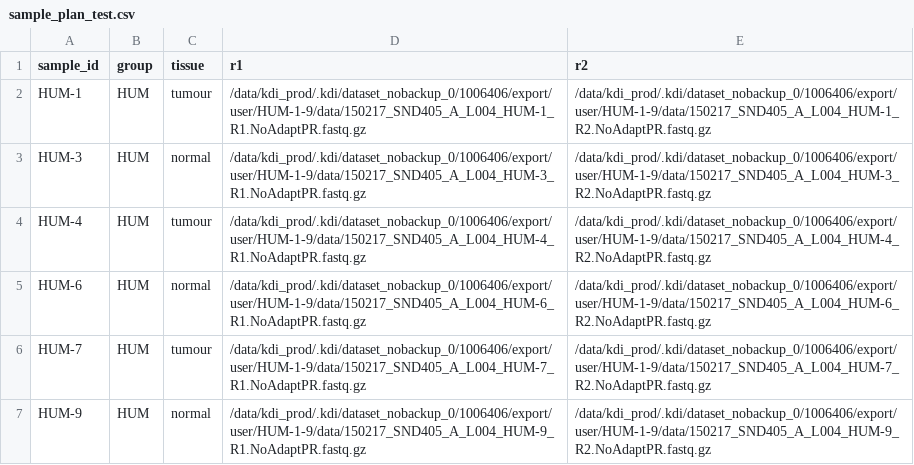
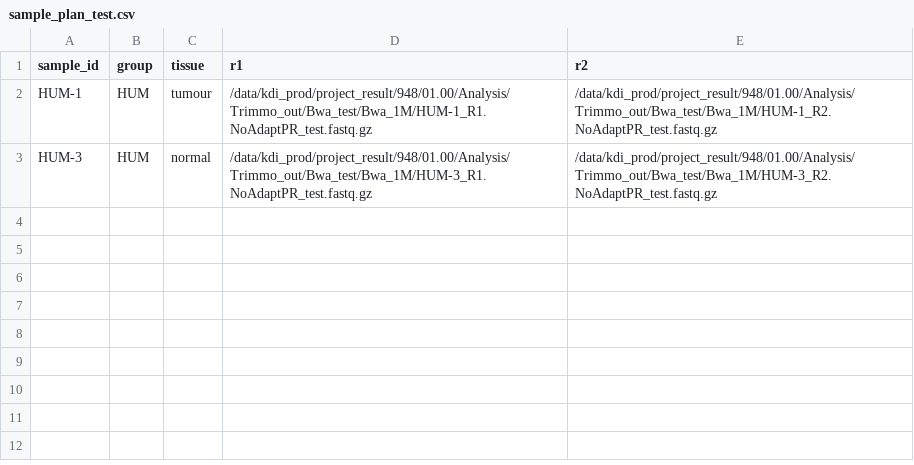
Before and after one commit to nriddiford/nf-lohcator, a CSV file: sample_plan_test.csv, drawn as a sheet.

Commit message:
Replace with test input

```diff
--- a/sample_plan_test.csv
+++ b/sample_plan_test.csv
@@ -1,7 +1,3 @@
 sample_id,group,tissue,r1,r2
-HUM-1,HUM,tumour,/data/kdi_prod/.kdi/dataset_nobackup_0/1006406/export/user/HUM-1-9/data/150217_SND405_A_L004_HUM-1_R1.NoAdaptPR.fastq.gz,/data/kdi_prod/.kdi/dataset_nobackup_0/1006406/export/user/HUM-1-9/data/150217_SND405_A_L004_HUM-1_R2.NoAdaptPR.fastq.gz
-HUM-3,HUM,normal,/data/kdi_prod/.kdi/dataset_nobackup_0/1006406/export/user/HUM-1-9/data/150217_SND405_A_L004_HUM-3_R1.NoAdaptPR.fastq.gz,/data/kdi_prod/.kdi/dataset_nobackup_0/1006406/export/user/HUM-1-9/data/150217_SND405_A_L004_HUM-3_R2.NoAdaptPR.fastq.gz
-HUM-4,HUM,tumour,/data/kdi_prod/.kdi/dataset_nobackup_0/1006406/export/user/HUM-1-9/data/150217_SND405_A_L004_HUM-4_R1.NoAdaptPR.fastq.gz,/data/kdi_prod/.kdi/dataset_nobackup_0/1006406/export/user/HUM-1-9/data/150217_SND405_A_L004_HUM-4_R2.NoAdaptPR.fastq.gz
-HUM-6,HUM,normal,/data/kdi_prod/.kdi/dataset_nobackup_0/1006406/export/user/HUM-1-9/data/150217_SND405_A_L004_HUM-6_R1.NoAdaptPR.fastq.gz,/data/kdi_prod/.kdi/dataset_nobackup_0/1006406/export/user/HUM-1-9/data/150217_SND405_A_L004_HUM-6_R2.NoAdaptPR.fastq.gz
-HUM-7,HUM,tumour,/data/kdi_prod/.kdi/dataset_nobackup_0/1006406/export/user/HUM-1-9/data/150217_SND405_A_L004_HUM-7_R1.NoAdaptPR.fastq.gz,/data/kdi_prod/.kdi/dataset_nobackup_0/1006406/export/user/HUM-1-9/data/150217_SND405_A_L004_HUM-7_R2.NoAdaptPR.fastq.gz
-HUM-9,HUM,normal,/data/kdi_prod/.kdi/dataset_nobackup_0/1006406/export/user/HUM-1-9/data/150217_SND405_A_L004_HUM-9_R1.NoAdaptPR.fastq.gz,/data/kdi_prod/.kdi/dataset_nobackup_0/1006406/export/user/HUM-1-9/data/150217_SND405_A_L004_HUM-9_R2.NoAdaptPR.fastq.gz
+HUM-1,HUM,tumour,/data/kdi_prod/project_result/948/01.00/Analysis/Trimmo_out/Bwa_test/Bwa_1M/HUM-1_R1.NoAdaptPR_test.fastq.gz,/data/kdi_prod/project_result/948/01.00/Analysis/Trimmo_out/Bwa_test/Bwa_1M/HUM-1_R2.NoAdaptPR_test.fastq.gz
+HUM-3,HUM,normal,/data/kdi_prod/project_result/948/01.00/Analysis/Trimmo_out/Bwa_test/Bwa_1M/HUM-3_R1.NoAdaptPR_test.fastq.gz,/data/kdi_prod/project_result/948/01.00/Analysis/Trimmo_out/Bwa_test/Bwa_1M/HUM-3_R2.NoAdaptPR_test.fastq.gz
```
